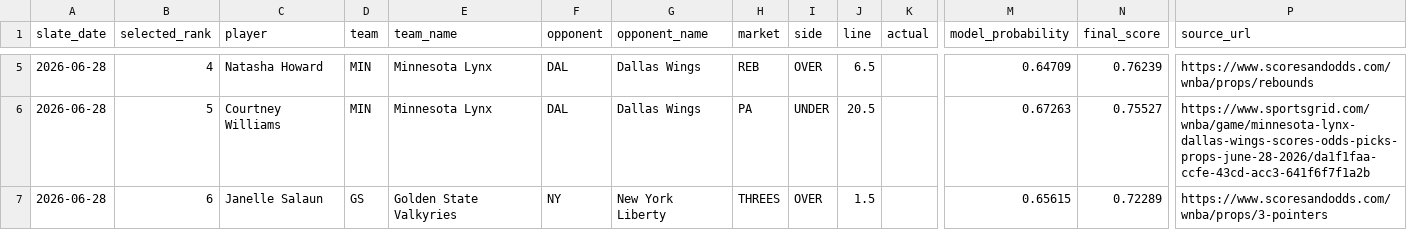
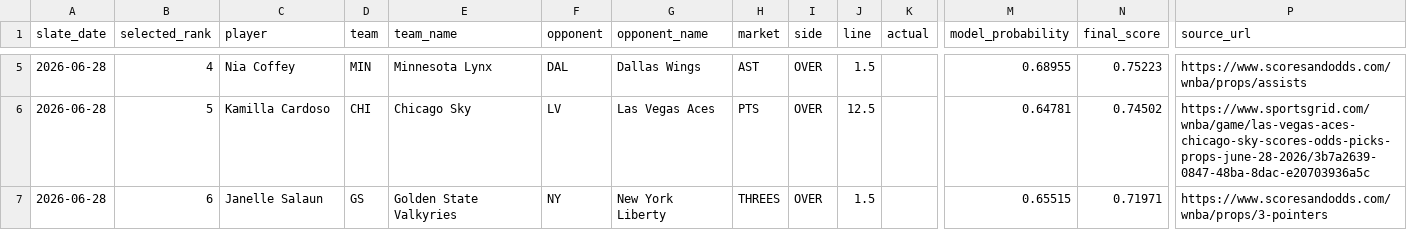
Before and after one commit to testqgw/SCP, a CSV file: wnba/output/current-settlement.csv, drawn as a sheet; only a part is shown, gaps mark what is left out; the diff covers the shown part only; the diff names each change by its address in the sheet, - before the commit and + after, or states it on an @@ line.

```diff
--- a/wnba/output/current-settlement.csv
+++ b/wnba/output/current-settlement.csv
-C5 (player): Natasha Howard
+C5 (player): Nia Coffey
-H5 (market): REB
+H5 (market): AST
-J5 (line): 6.5
+J5 (line): 1.5
-M5 (model_probability): 0.64709
+M5 (model_probability): 0.68955
-N5 (final_score): 0.76239
+N5 (final_score): 0.75223
-P5 (source_url): https://www.scoresandodds.com/wnba/props/rebounds
+P5 (source_url): https://www.scoresandodds.com/wnba/props/assists
-C6 (player): Courtney Williams
+C6 (player): Kamilla Cardoso
-D6 (team): MIN
+D6 (team): CHI
-E6 (team_name): Minnesota Lynx
+E6 (team_name): Chicago Sky
-F6 (opponent): DAL
+F6 (opponent): LV
-G6 (opponent_name): Dallas Wings
+G6 (opponent_name): Las Vegas Aces
-H6 (market): PA
+H6 (market): PTS
-I6 (side): UNDER
+I6 (side): OVER
-J6 (line): 20.5
+J6 (line): 12.5
-M6 (model_probability): 0.67263
+M6 (model_probability): 0.64781
-N6 (final_score): 0.75527
+N6 (final_score): 0.74502
-P6 (source_url): https://www.sportsgrid.com/wnba/game/minnesota-lynx-dallas-wings-scores-odds-picks-props-june-28-2026/da1f1faa-ccfe-43cd-acc3-641f6f7f1a2b
+P6 (source_url): https://www.sportsgrid.com/wnba/game/las-vegas-aces-chicago-sky-scores-odds-picks-props-june-28-2026/3b7a2639-0847-48ba-8dac-e20703936a5c
-M7 (model_probability): 0.65615
+M7 (model_probability): 0.65515
-N7 (final_score): 0.72289
+N7 (final_score): 0.71971
```
Also changed, not shown: 28 edited cells elsewhere in this file, wnba/data/current/expanded_board_2026-06-28.csv, wnba/output/current-card.csv, 5 other files.
